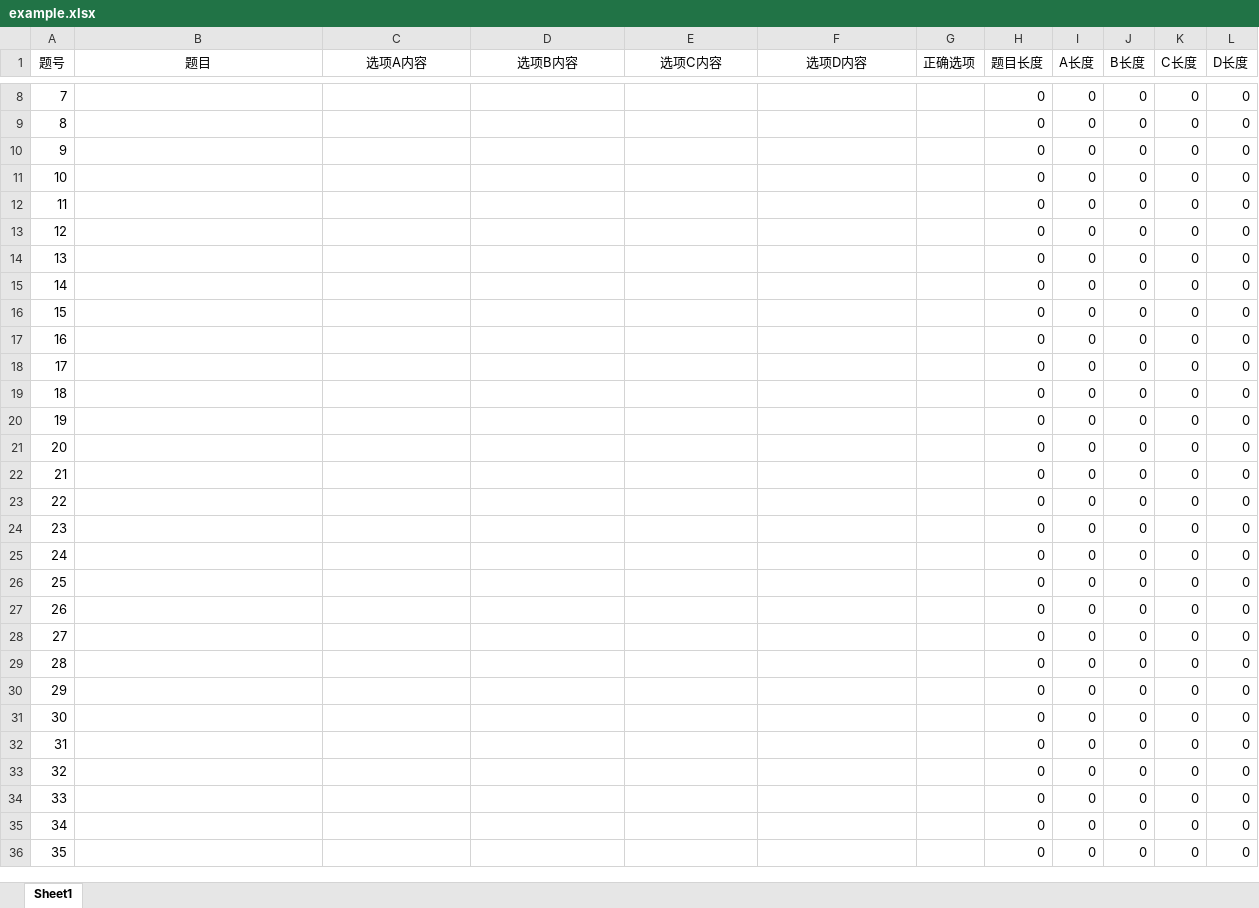
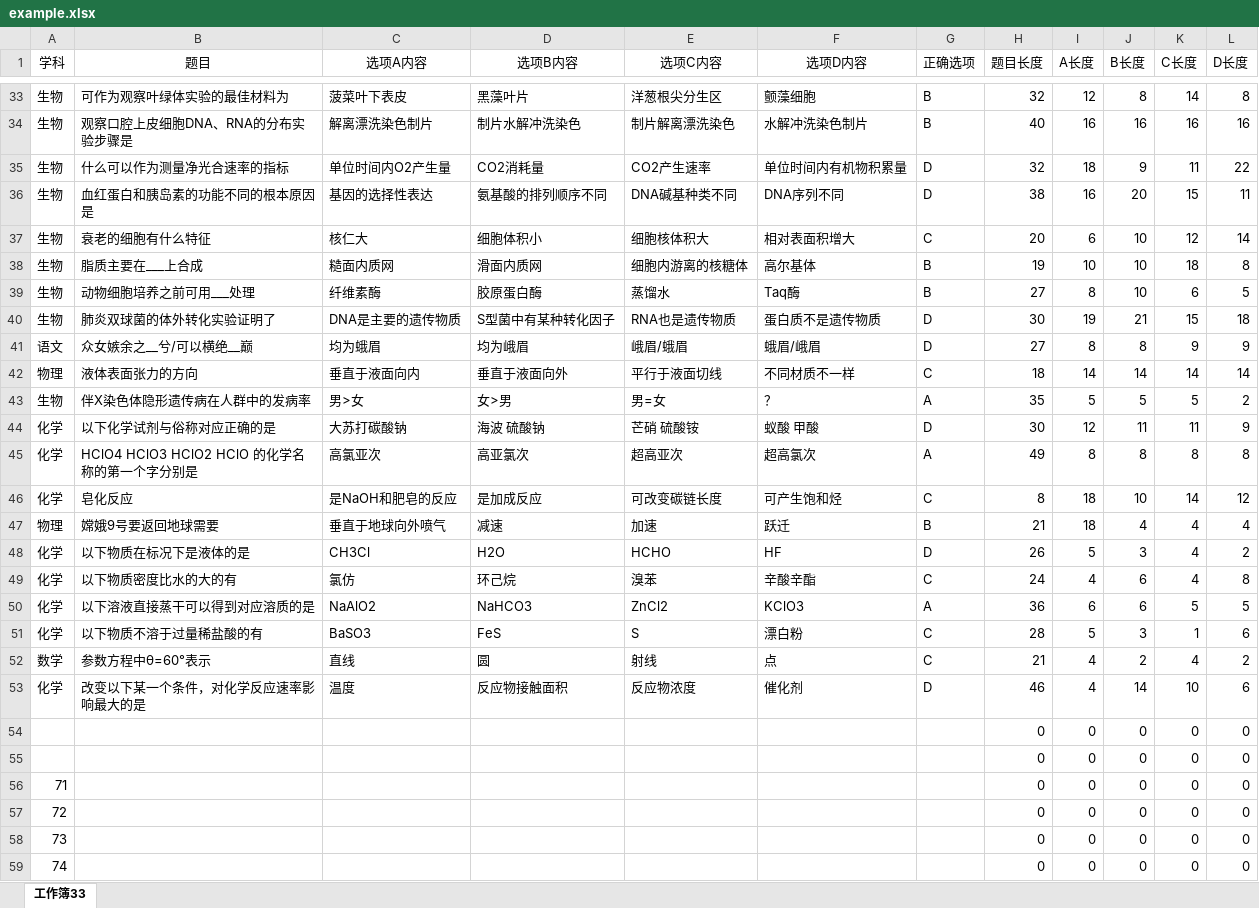
Before and after one commit to zhangjingye03/smart_666, an Excel workbook: example.xlsx, sheet 工作簿33, drawn as a sheet; only a part is shown, gaps mark what is left out; the shorter side is filled out with more unchanged rows; values as stored, in another font and other column widths than the file's, no borders; table styles not drawn; the diff covers the shown part only; the diff names each change by its address in the sheet, - before the commit and + after, or states it on an @@ line.

```diff
--- a/example.xlsx (sheet 工作簿33)
+++ b/example.xlsx (sheet 工作簿33)
-sheet tab: Sheet1
+sheet tab: 工作簿33
@@ column A (学科) renumbered between rows 1 and 189 @@
+row 33: 生物 | 可作为观察叶绿体实验的最佳材料为 | 菠菜叶下表皮 | 黑藻叶片 | 洋葱根尖分生区 | 颤藻细胞 | B | 32 | 12 | 8 | 14 | 8
+row 34: 生物 | 观察口腔上皮细胞DNA、RNA的分布实验步骤是 | 解离漂洗染色制片 | 制片水解冲洗染色 | 制片解离漂洗染色 | 水解冲洗染色制片 | B | 40 | 16 | 16 | 16 | 16
+row 35: 生物 | 什么可以作为测量净光合速率的指标 | 单位时间内O2产生量 | CO2消耗量 | CO2产生速率 | 单位时间内有机物积累量 | D | 32 | 18 | 9 | 11 | 22
+row 36: 生物 | 血红蛋白和胰岛素的功能不同的根本原因是 | 基因的选择性表达 | 氨基酸的排列顺序不同 | DNA碱基种类不同 | DNA序列不同 | D | 38 | 16 | 20 | 15 | 11
+row 37: 生物 | 衰老的细胞有什么特征 | 核仁大 | 细胞体积小 | 细胞核体积大 | 相对表面积增大 | C | 20 | 6 | 10 | 12 | 14
+row 38: 生物 | 脂质主要在___上合成 | 糙面内质网 | 滑面内质网 | 细胞内游离的核糖体 | 高尔基体 | B | 19 | 10 | 10 | 18 | 8
+row 39: 生物 | 动物细胞培养之前可用___处理 | 纤维素酶 | 胶原蛋白酶 | 蒸馏水 | Taq酶 | B | 27 | 8 | 10 | 6 | 5
+row 40: 生物 | 肺炎双球菌的体外转化实验证明了 | DNA是主要的遗传物质 | S型菌中有某种转化因子 | RNA也是遗传物质 | 蛋白质不是遗传物质 | D | 30 | 19 | 21 | 15 | 18
+row 41: 语文 | 众女嫉余之__兮/可以横绝__巅 | 均为蛾眉 | 均为峨眉 | 峨眉/蛾眉 | 蛾眉/峨眉 | D | 27 | 8 | 8 | 9 | 9
+row 42: 物理 | 液体表面张力的方向 | 垂直于液面向内 | 垂直于液面向外 | 平行于液面切线 | 不同材质不一样 | C | 18 | 14 | 14 | 14 | 14
+row 43: 生物 | 伴X染色体隐形遗传病在人群中的发病率 | 男>女 | 女>男 | 男=女 | ？ | A | 35 | 5 | 5 | 5 | 2
+row 44: 化学 | 以下化学试剂与俗称对应正确的是 | 大苏打碳酸钠 | 海波 硫酸钠 | 芒硝 硫酸铵 | 蚁酸 甲酸 | D | 30 | 12 | 11 | 11 | 9
+row 45: 化学 | HClO4 HClO3 HClO2 HClO 的化学名称的第一个字分别是 | 高氯亚次 | 高亚氯次 | 超高亚次 | 超高氯次 | A | 49 | 8 | 8 | 8 | 8
+row 46: 化学 | 皂化反应 | 是NaOH和肥皂的反应 | 是加成反应 | 可改变碳链长度 | 可产生饱和烃 | C | 8 | 18 | 10 | 14 | 12
+row 47: 物理 | 嫦娥9号要返回地球需要 | 垂直于地球向外喷气 | 减速 | 加速 | 跃迁 | B | 21 | 18 | 4 | 4 | 4
+row 48: 化学 | 以下物质在标况下是液体的是 | CH3Cl | H2O | HCHO | HF | D | 26 | 5 | 3 | 4 | 2
+row 49: 化学 | 以下物质密度比水的大的有 | 氯仿 | 环己烷 | 溴苯 | 辛酸辛酯 | C | 24 | 4 | 6 | 4 | 8
+row 50: 化学 | 以下溶液直接蒸干可以得到对应溶质的是 | NaAlO2 | NaHCO3 | ZnCl2 | KClO3 | A | 36 | 6 | 6 | 5 | 5
+row 51: 化学 | 以下物质不溶于过量稀盐酸的有 | BaSO3 | FeS | S | 漂白粉 | C | 28 | 5 | 3 | 1 | 6
+row 52: 数学 | 参数方程中θ=60°表示 | 直线 | 圆 | 射线 | 点 | C | 21 | 4 | 2 | 4 | 2
+row 53: 化学 | 改变以下某一个条件，对化学反应速率影响最大的是 | 温度 | 反应物接触面积 | 反应物浓度 | 催化剂 | D | 46 | 4 | 14 | 10 | 6
```
Also changed, not shown: 31 added rows and 71 removed rows elsewhere in this sheet, 9 other files.
